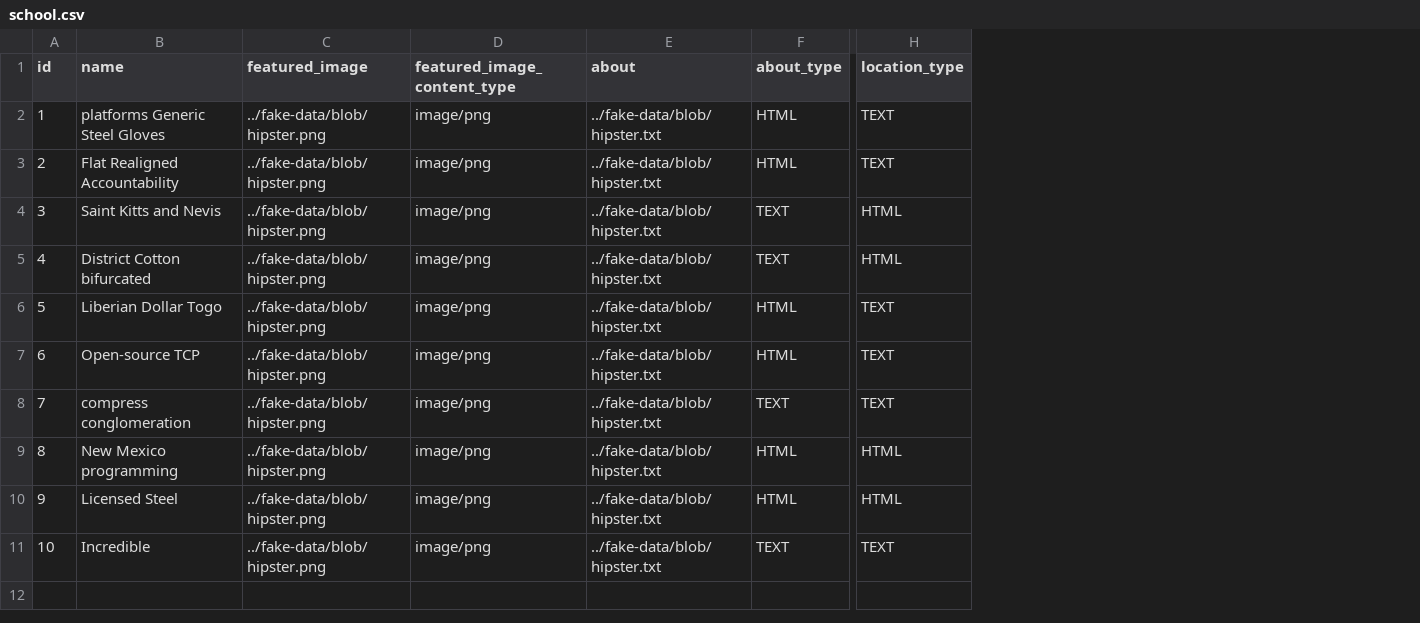
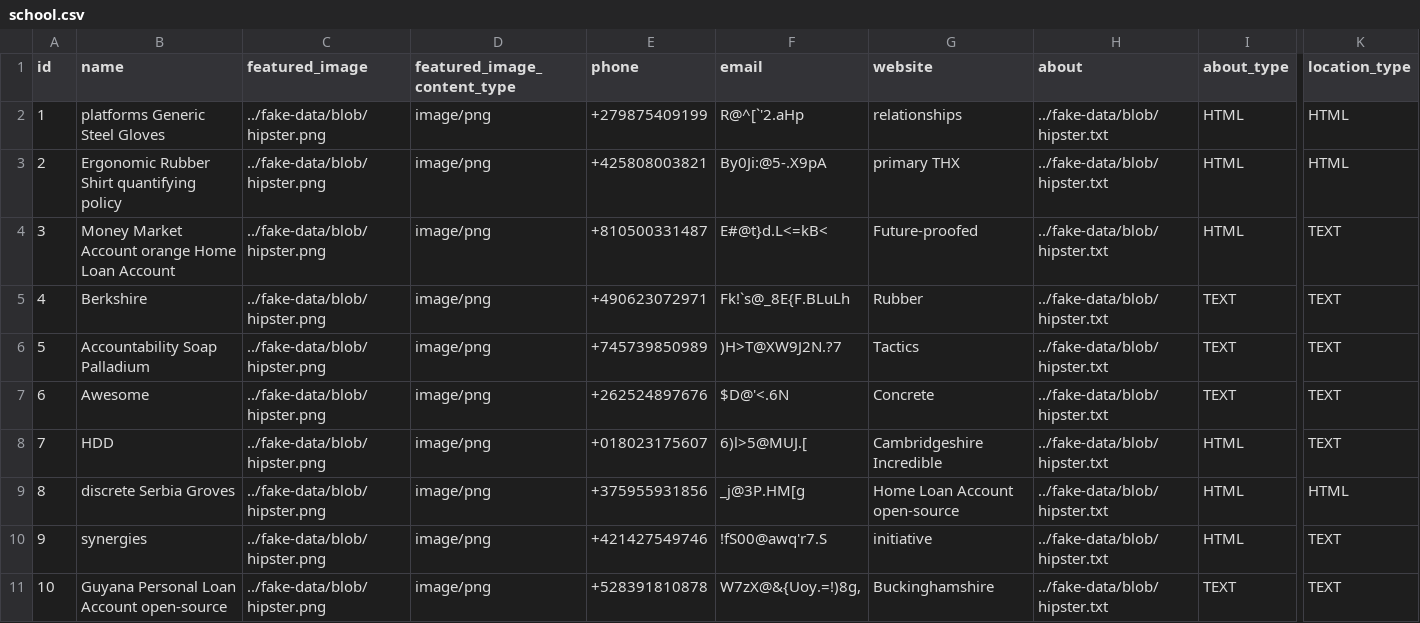
Before and after one commit to taosut/hahuBackend, a CSV file: src/main/resources/config/liquibase/fake-data/school.csv, drawn as a sheet; only a part is shown, gaps mark what is left out; addresses are those after the commit; the diff names each change by its address in the sheet, - before the commit and + after, or states it on an @@ line.

Commit message:
field added to school and post entity

```diff
--- a/src/main/resources/config/liquibase/fake-data/school.csv
+++ b/src/main/resources/config/liquibase/fake-data/school.csv
+column E (phone), rows 2-11: +279875409199 | +425808003821 | +810500331487 | +490623072971 | +745739850989 | +262524897676 | +018023175607 | +375955931856 | +421427549746 | +528391810878
+column F (email), rows 2-11: R@^[`'2.aHp | By0Ji:@5-.X9pA | E#@t}d.L<=kB< | Fk!`s@_8E{F.BLuLh | )H>T@XW9J2N.?7 | $D@'<.6N | 6)l>5@MUJ.[ | _j@3P.HM[g | !fS00@awq'r7.S | W7zX@&{Uoy.=!)8g,
+column G (website), rows 2-11: relationships | primary THX | Future-proofed | Rubber | Tactics | Concrete | Cambridgeshire Incredible | Home Loan Account open-source | initiative | Buckinghamshire
-K2:K3 (location_type): TEXT
+K2:K3 (location_type): HTML
-B3 (name): Flat Realigned Accountability
+B3 (name): Ergonomic Rubber Shirt quantifying policy
-B4 (name): Saint Kitts and Nevis
+B4 (name): Money Market Account orange Home Loan Account
-I4 (about_type): TEXT
+I4 (about_type): HTML
-K4:K5 (location_type): HTML
+K4:K5 (location_type): TEXT
-B5 (name): District Cotton bifurcated
+B5 (name): Berkshire
-B6 (name): Liberian Dollar Togo
+B6 (name): Accountability Soap Palladium
-I6:I7 (about_type): HTML
+I6:I7 (about_type): TEXT
-B7 (name): Open-source TCP
+B7 (name): Awesome
-B8 (name): compress conglomeration
+B8 (name): HDD
-I8 (about_type): TEXT
+I8 (about_type): HTML
-B9 (name): New Mexico programming
+B9 (name): discrete Serbia Groves
-B10 (name): Licensed Steel
+B10 (name): synergies
-K10 (location_type): HTML
+K10 (location_type): TEXT
-B11 (name): Incredible
+B11 (name): Guyana Personal Loan Account open-source
```
Also changed, not shown: src/main/resources/config/liquibase/fake-data/post.csv, 33 other files.
